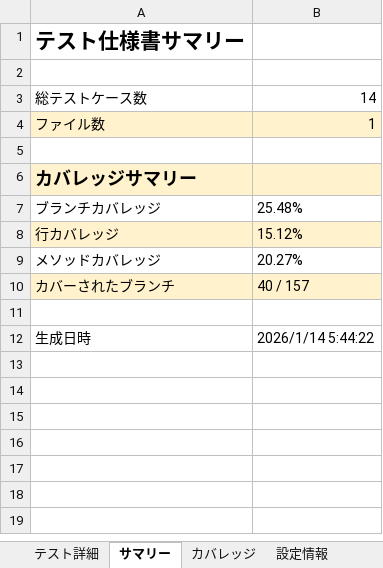
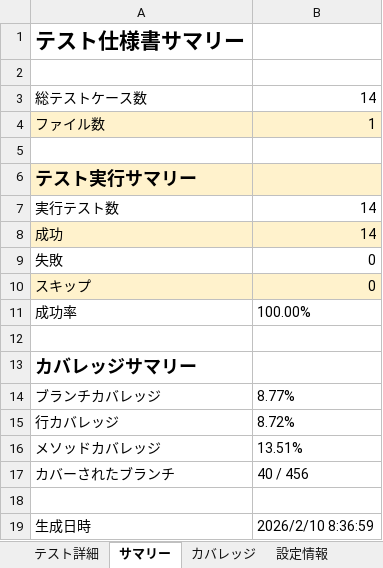
Before and after one commit to shiftrepo/aws, an Excel workbook: container/claudecode/js-test-specs/test_specification.xlsx, sheet サマリー, drawn as a sheet; values as stored, in another font and other column widths than the file's, no borders; addresses are those after the commit; the diff names each change by its address in the sheet, - before the commit and + after, or states it on an @@ line.

```diff
--- a/container/claudecode/js-test-specs/test_specification.xlsx (sheet サマリー)
+++ b/container/claudecode/js-test-specs/test_specification.xlsx (sheet サマリー)
+row 6: テスト実行サマリー
+row 7: 実行テスト数 | 14
+row 8: 成功 | 14
+row 9: 失敗 | 0
+row 10: スキップ | 0
+row 11: 成功率 | 100.00%
+row 12: (empty)
-A13:B13 fill: #FFF2CC
+A13:B13 fill: none
-B14: 25.48%
+B14: 8.77%
-A15:B15 fill: #FFF2CC
+A15:B15 fill: none
-B15: 15.12%
+B15: 8.72%
-B16: 20.27%
+B16: 13.51%
-A17:B17 fill: #FFF2CC
+A17:B17 fill: none
-B17: 40 / 157
+B17: 40 / 456
-B19: 2026/1/14 5:44:22
+B19: 2026/2/10 8:36:59
```
Also changed, not shown: sheet カバレッジ, sheet テスト詳細, sheet 設定情報, 35 other files.
